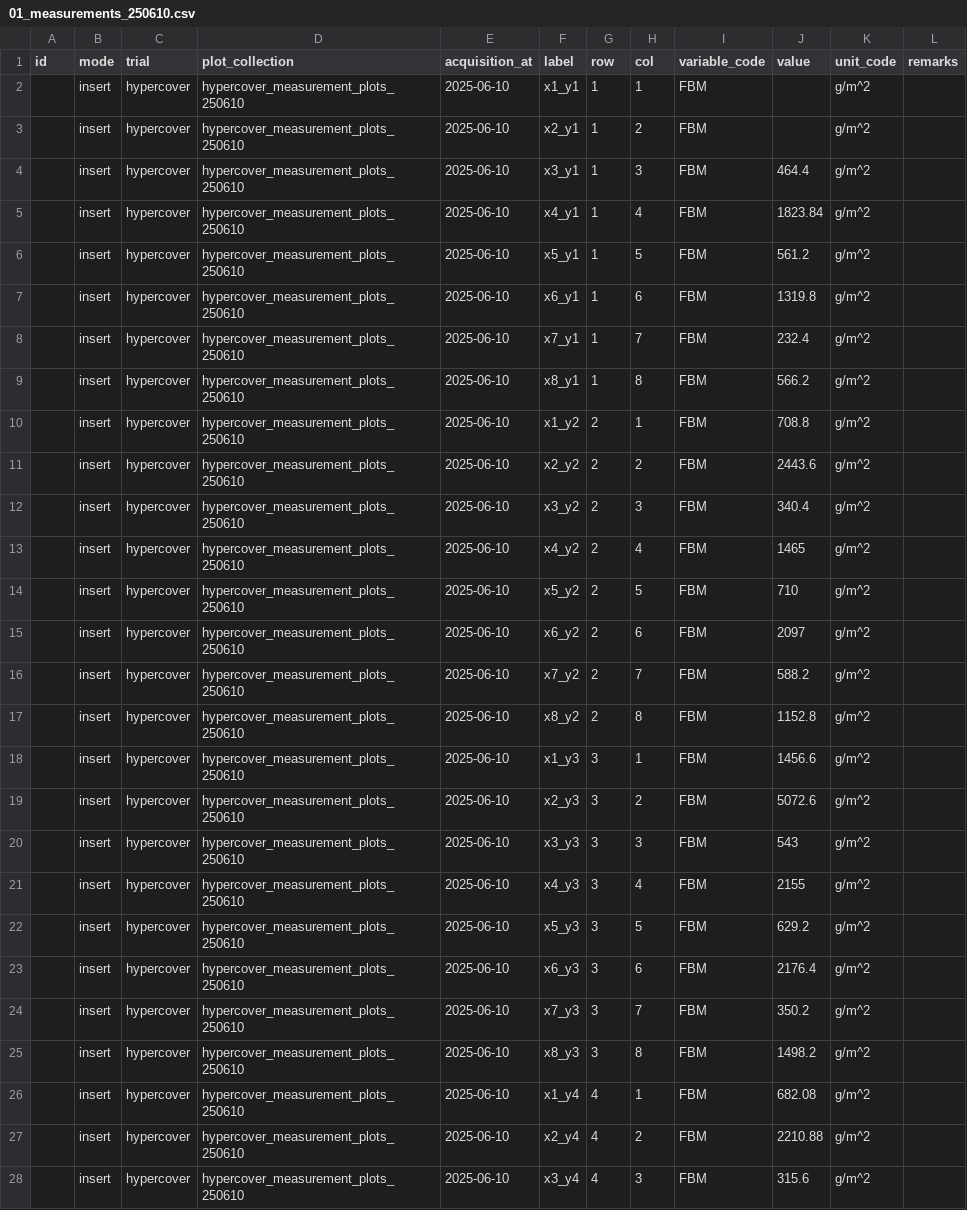
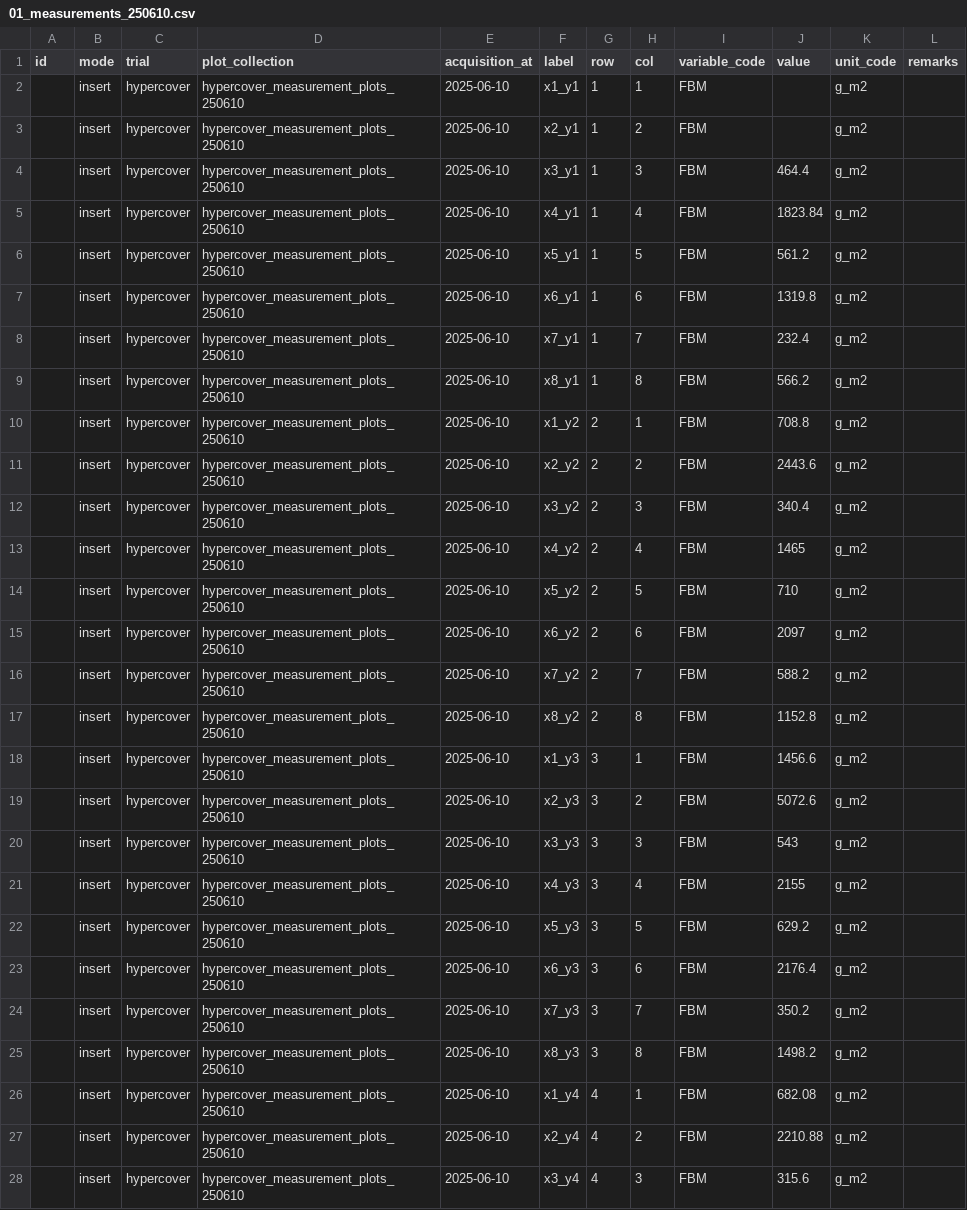
Before and after one commit to EOA-team/035_phenobase, a CSV file: seeds/hypercover/02_trial/04_measurements/01_measurements_250610.csv, drawn as a sheet; only a part is shown; the diff covers the shown part only.

Commit message:
chore: fixed unit_code

```diff
--- a/seeds/hypercover/02_trial/04_measurements/01_measurements_250610.csv
+++ b/seeds/hypercover/02_trial/04_measurements/01_measurements_250610.csv
@@ -1,28 +1,28 @@
 id,mode,trial,plot_collection,acquisition_at,label,row,col,variable_code,value,unit_code,remarks
-,insert,hypercover,hypercover_measurement_plots_250610,2025-06-10,x1_y1,1,1,FBM,,g/m^2,
-,insert,hypercover,hypercover_measurement_plots_250610,2025-06-10,x2_y1,1,2,FBM,,g/m^2,
-,insert,hypercover,hypercover_measurement_plots_250610,2025-06-10,x3_y1,1,3,FBM,464.4,g/m^2,
-,insert,hypercover,hypercover_measurement_plots_250610,2025-06-10,x4_y1,1,4,FBM,1823.84,g/m^2,
-,insert,hypercover,hypercover_measurement_plots_250610,2025-06-10,x5_y1,1,5,FBM,561.2,g/m^2,
-,insert,hypercover,hypercover_measurement_plots_250610,2025-06-10,x6_y1,1,6,FBM,1319.8,g/m^2,
-,insert,hypercover,hypercover_measurement_plots_250610,2025-06-10,x7_y1,1,7,FBM,232.4,g/m^2,
-,insert,hypercover,hypercover_measurement_plots_250610,2025-06-10,x8_y1,1,8,FBM,566.2,g/m^2,
-,insert,hypercover,hypercover_measurement_plots_250610,2025-06-10,x1_y2,2,1,FBM,708.8,g/m^2,
-,insert,hypercover,hypercover_measurement_plots_250610,2025-06-10,x2_y2,2,2,FBM,2443.6,g/m^2,
-,insert,hypercover,hypercover_measurement_plots_250610,2025-06-10,x3_y2,2,3,FBM,340.4,g/m^2,
-,insert,hypercover,hypercover_measurement_plots_250610,2025-06-10,x4_y2,2,4,FBM,1465,g/m^2,
-,insert,hypercover,hypercover_measurement_plots_250610,2025-06-10,x5_y2,2,5,FBM,710,g/m^2,
-,insert,hypercover,hypercover_measurement_plots_250610,2025-06-10,x6_y2,2,6,FBM,2097,g/m^2,
-,insert,hypercover,hypercover_measurement_plots_250610,2025-06-10,x7_y2,2,7,FBM,588.2,g/m^2,
-,insert,hypercover,hypercover_measurement_plots_250610,2025-06-10,x8_y2,2,8,FBM,1152.8,g/m^2,
-,insert,hypercover,hypercover_measurement_plots_250610,2025-06-10,x1_y3,3,1,FBM,1456.6,g/m^2,
-,insert,hypercover,hypercover_measurement_plots_250610,2025-06-10,x2_y3,3,2,FBM,5072.6,g/m^2,
-,insert,hypercover,hypercover_measurement_plots_250610,2025-06-10,x3_y3,3,3,FBM,543,g/m^2,
-,insert,hypercover,hypercover_measurement_plots_250610,2025-06-10,x4_y3,3,4,FBM,2155,g/m^2,
-,insert,hypercover,hypercover_measurement_plots_250610,2025-06-10,x5_y3,3,5,FBM,629.2,g/m^2,
-,insert,hypercover,hypercover_measurement_plots_250610,2025-06-10,x6_y3,3,6,FBM,2176.4,g/m^2,
-,insert,hypercover,hypercover_measurement_plots_250610,2025-06-10,x7_y3,3,7,FBM,350.2,g/m^2,
-,insert,hypercover,hypercover_measurement_plots_250610,2025-06-10,x8_y3,3,8,FBM,1498.2,g/m^2,
-,insert,hypercover,hypercover_measurement_plots_250610,2025-06-10,x1_y4,4,1,FBM,682.08,g/m^2,
-,insert,hypercover,hypercover_measurement_plots_250610,2025-06-10,x2_y4,4,2,FBM,2210.88,g/m^2,
-,insert,hypercover,hypercover_measurement_plots_250610,2025-06-10,x3_y4,4,3,FBM,315.6,g/m^2,
+,insert,hypercover,hypercover_measurement_plots_250610,2025-06-10,x1_y1,1,1,FBM,,g_m2,
+,insert,hypercover,hypercover_measurement_plots_250610,2025-06-10,x2_y1,1,2,FBM,,g_m2,
+,insert,hypercover,hypercover_measurement_plots_250610,2025-06-10,x3_y1,1,3,FBM,464.4,g_m2,
+,insert,hypercover,hypercover_measurement_plots_250610,2025-06-10,x4_y1,1,4,FBM,1823.84,g_m2,
+,insert,hypercover,hypercover_measurement_plots_250610,2025-06-10,x5_y1,1,5,FBM,561.2,g_m2,
+,insert,hypercover,hypercover_measurement_plots_250610,2025-06-10,x6_y1,1,6,FBM,1319.8,g_m2,
+,insert,hypercover,hypercover_measurement_plots_250610,2025-06-10,x7_y1,1,7,FBM,232.4,g_m2,
+,insert,hypercover,hypercover_measurement_plots_250610,2025-06-10,x8_y1,1,8,FBM,566.2,g_m2,
+,insert,hypercover,hypercover_measurement_plots_250610,2025-06-10,x1_y2,2,1,FBM,708.8,g_m2,
+,insert,hypercover,hypercover_measurement_plots_250610,2025-06-10,x2_y2,2,2,FBM,2443.6,g_m2,
+,insert,hypercover,hypercover_measurement_plots_250610,2025-06-10,x3_y2,2,3,FBM,340.4,g_m2,
+,insert,hypercover,hypercover_measurement_plots_250610,2025-06-10,x4_y2,2,4,FBM,1465,g_m2,
+,insert,hypercover,hypercover_measurement_plots_250610,2025-06-10,x5_y2,2,5,FBM,710,g_m2,
+,insert,hypercover,hypercover_measurement_plots_250610,2025-06-10,x6_y2,2,6,FBM,2097,g_m2,
+,insert,hypercover,hypercover_measurement_plots_250610,2025-06-10,x7_y2,2,7,FBM,588.2,g_m2,
+,insert,hypercover,hypercover_measurement_plots_250610,2025-06-10,x8_y2,2,8,FBM,1152.8,g_m2,
+,insert,hypercover,hypercover_measurement_plots_250610,2025-06-10,x1_y3,3,1,FBM,1456.6,g_m2,
+,insert,hypercover,hypercover_measurement_plots_250610,2025-06-10,x2_y3,3,2,FBM,5072.6,g_m2,
+,insert,hypercover,hypercover_measurement_plots_250610,2025-06-10,x3_y3,3,3,FBM,543,g_m2,
+,insert,hypercover,hypercover_measurement_plots_250610,2025-06-10,x4_y3,3,4,FBM,2155,g_m2,
+,insert,hypercover,hypercover_measurement_plots_250610,2025-06-10,x5_y3,3,5,FBM,629.2,g_m2,
+,insert,hypercover,hypercover_measurement_plots_250610,2025-06-10,x6_y3,3,6,FBM,2176.4,g_m2,
+,insert,hypercover,hypercover_measurement_plots_250610,2025-06-10,x7_y3,3,7,FBM,350.2,g_m2,
+,insert,hypercover,hypercover_measurement_plots_250610,2025-06-10,x8_y3,3,8,FBM,1498.2,g_m2,
+,insert,hypercover,hypercover_measurement_plots_250610,2025-06-10,x1_y4,4,1,FBM,682.08,g_m2,
+,insert,hypercover,hypercover_measurement_plots_250610,2025-06-10,x2_y4,4,2,FBM,2210.88,g_m2,
+,insert,hypercover,hypercover_measurement_plots_250610,2025-06-10,x3_y4,4,3,FBM,315.6,g_m2,
```
Also changed, not shown: 5 edited cells elsewhere in this file, seeds/hypercover/02_trial/04_measurements/02_measurements_250619.csv, seeds/hypercover/02_trial/04_measurements/03_measurements_250717.csv, 3 other files.
